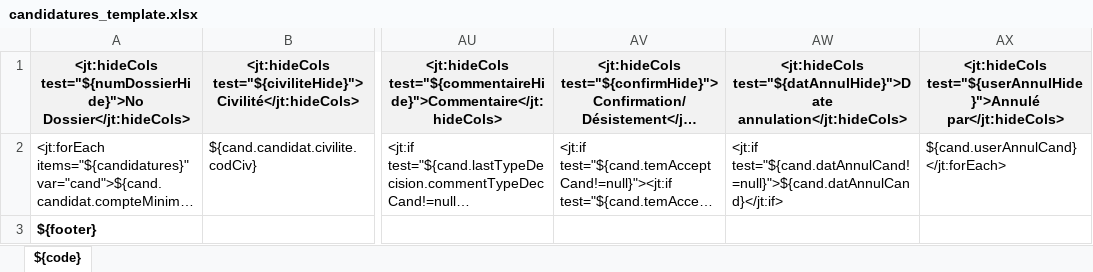
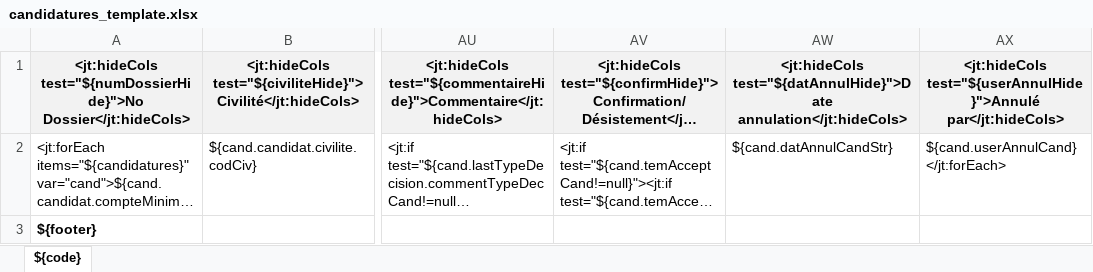
Before and after one commit to EsupPortail/esup-ecandidat, an Excel workbook: src/main/resources/template/candidatures_template.xlsx, sheet ${code}, drawn as a sheet; only a part is shown, gaps mark what is left out; long unchanged cells end in …; values as stored, in another font and other column widths than the file's, no borders; the diff names each change by its address in the sheet, - before the commit and + after, or states it on an @@ line.

Commit message:
correction template candidatures

```diff
--- a/src/main/resources/template/candidatures_template.xlsx (sheet ${code})
+++ b/src/main/resources/template/candidatures_template.xlsx (sheet ${code})
-AW2: <jt:if test="${cand.datAnnulCand!=null}">${cand.datAnnulCand}</jt:if>
+AW2: ${cand.datAnnulCandStr}
```
Also changed, not shown: 3 other files.
